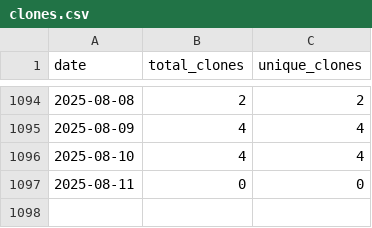
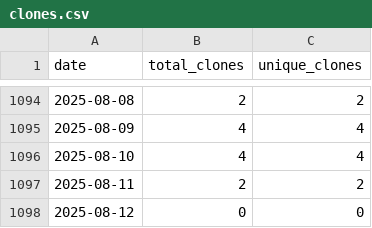
Before and after one commit to wumphlett/COMP-1210, a CSV file: .traffic/clones.csv, drawn as a sheet; only a part is shown, gaps mark what is left out.

Commit message:
Updating repository traffic

```diff
--- a/.traffic/clones.csv
+++ b/.traffic/clones.csv
@@ -1096,2 +1096,3 @@ date,total_clones,unique_clones
 2025-08-10,4,4
-2025-08-11,0,0
+2025-08-11,2,2
+2025-08-12,0,0
```
Also changed, not shown: .traffic/views.csv, 3 other files.
